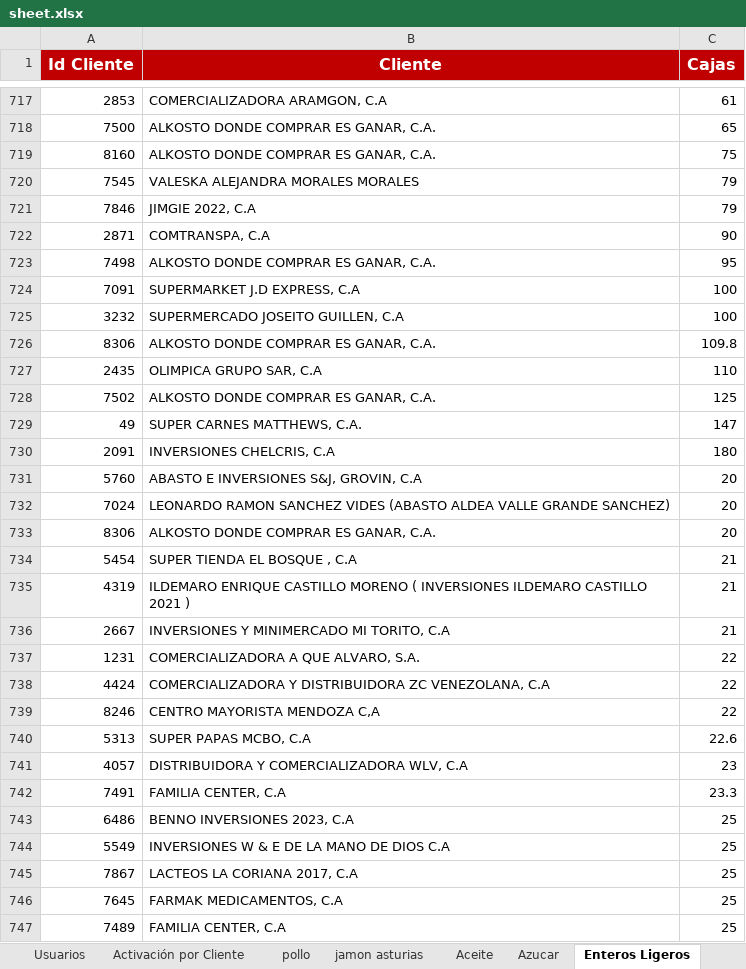
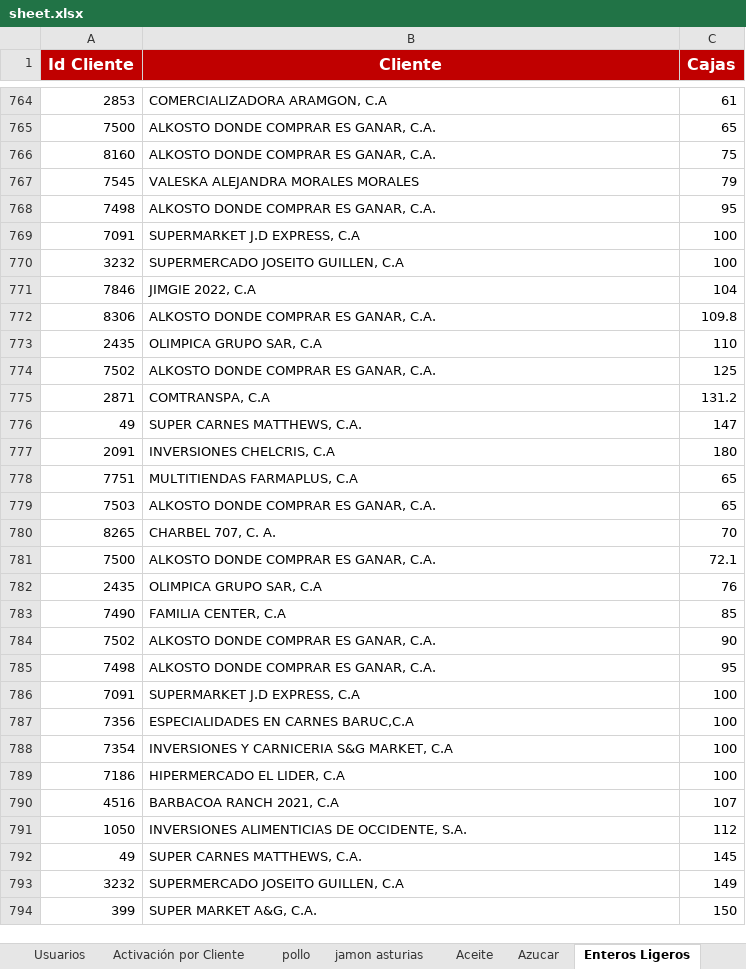
Before and after one commit to legatixpro-alt/dashboard-fdv---planificador, an Excel workbook: sheet.xlsx, sheet Enteros Ligeros, drawn as a sheet; only a part is shown, gaps mark what is left out; the shorter side is filled out with more unchanged rows; values as stored, in another font and other column widths than the file's, no borders; charts and pictures not drawn; removed rows and columns are numbered as before the commit, all else as after; the diff covers the shown part only; the diff names each change by its address in the sheet, - before the commit and + after, or states it on an @@ line.

```diff
--- a/sheet.xlsx (sheet Enteros Ligeros)
+++ b/sheet.xlsx (sheet Enteros Ligeros)
-row 721: 7846 | JIMGIE 2022, C.A | 79
-row 722: 2871 | COMTRANSPA, C.A | 90
+row 771: 7846 | JIMGIE 2022, C.A | 104
+row 775: 2871 | COMTRANSPA, C.A | 131.2
-row 731: 5760 | ABASTO E INVERSIONES S&J, GROVIN, C.A | 20
-row 732: 7024 | LEONARDO RAMON SANCHEZ VIDES (ABASTO ALDEA VALLE GRANDE SANCHEZ) | 20
-row 733: 8306 | ALKOSTO DONDE COMPRAR ES GANAR, C.A. | 20
-row 734: 5454 | SUPER TIENDA EL BOSQUE , C.A | 21
-row 735: 4319 | ILDEMARO ENRIQUE CASTILLO MORENO ( INVERSIONES ILDEMARO CASTILLO 2021 ) | 21
-row 736: 2667 | INVERSIONES Y MINIMERCADO MI TORITO, C.A | 21
-row 737: 1231 | COMERCIALIZADORA A QUE ALVARO, S.A. | 22
-row 738: 4424 | COMERCIALIZADORA Y DISTRIBUIDORA ZC VENEZOLANA, C.A | 22
-row 739: 8246 | CENTRO MAYORISTA MENDOZA C,A | 22
-row 740: 5313 | SUPER PAPAS MCBO, C.A | 22.6
-row 741: 4057 | DISTRIBUIDORA Y COMERCIALIZADORA WLV, C.A | 23
-row 742: 7491 | FAMILIA CENTER, C.A | 23.3
-row 743: 6486 | BENNO INVERSIONES 2023, C.A | 25
-row 744: 5549 | INVERSIONES W & E DE LA MANO DE DIOS C.A | 25
-row 745: 7867 | LACTEOS LA CORIANA 2017, C.A | 25
-row 746: 7645 | FARMAK MEDICAMENTOS, C.A | 25
-row 747: 7489 | FAMILIA CENTER, C.A | 25
```
Also changed, not shown: 72 added rows, 55 removed rows and 2 edited cells elsewhere in this sheet, sheet Volumen por SKU, sheet pollo, sheet Azucar, sheet Aceite, sheet jamon asturias, sheet Grid de Activación por Vendedor, 1 more sheet, 41 other files.
